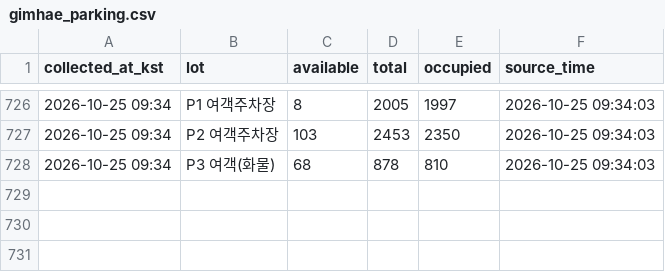
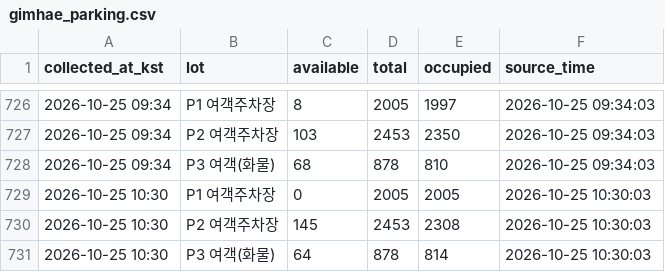
Before and after one commit to Huniharu/gimhae-parking, a CSV file: data/gimhae_parking.csv, drawn as a sheet; only a part is shown, gaps mark what is left out.

Commit message:
data: 2026-10-25 10:30 KST

```diff
--- a/data/gimhae_parking.csv
+++ b/data/gimhae_parking.csv
@@ -728 +728,4 @@
 2026-10-25 09:34,P3 여객(화물),68,878,810,2026-10-25 09:34:03
+2026-10-25 10:30,P1 여객주차장,0,2005,2005,2026-10-25 10:30:03
+2026-10-25 10:30,P2 여객주차장,145,2453,2308,2026-10-25 10:30:03
+2026-10-25 10:30,P3 여객(화물),64,878,814,2026-10-25 10:30:03
```
Also changed, not shown: 1 other file.
